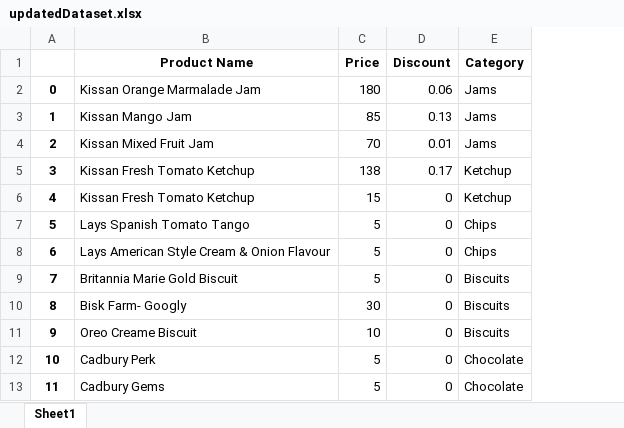
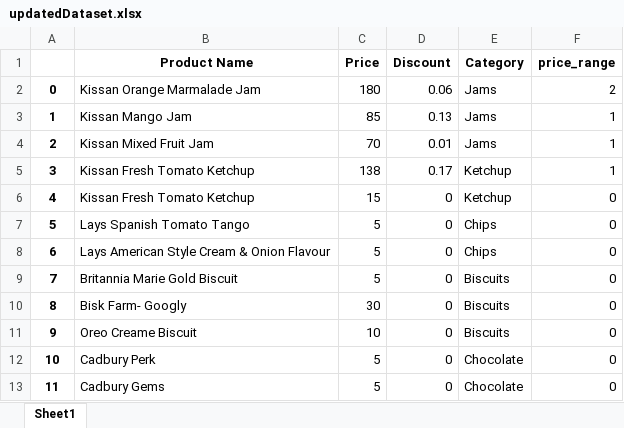
Before and after one commit to saniket919/codoptr, an Excel workbook: updatedDataset.xlsx, sheet Sheet1, drawn as a sheet; only a part is shown; values as stored, in another font and other column widths than the file's, no borders; the diff names each change by its address in the sheet, - before the commit and + after, or states it on an @@ line.

Commit message:
feature added==price_range

```diff
--- a/updatedDataset.xlsx (sheet Sheet1)
+++ b/updatedDataset.xlsx (sheet Sheet1)
+column F (price_range), rows 2-13: 2 | 1 | 1 | 1 | 0 | 0 | 0 | 0 | 0 | 0 | 0 | 0
```
Also changed, not shown: 1 other file.
